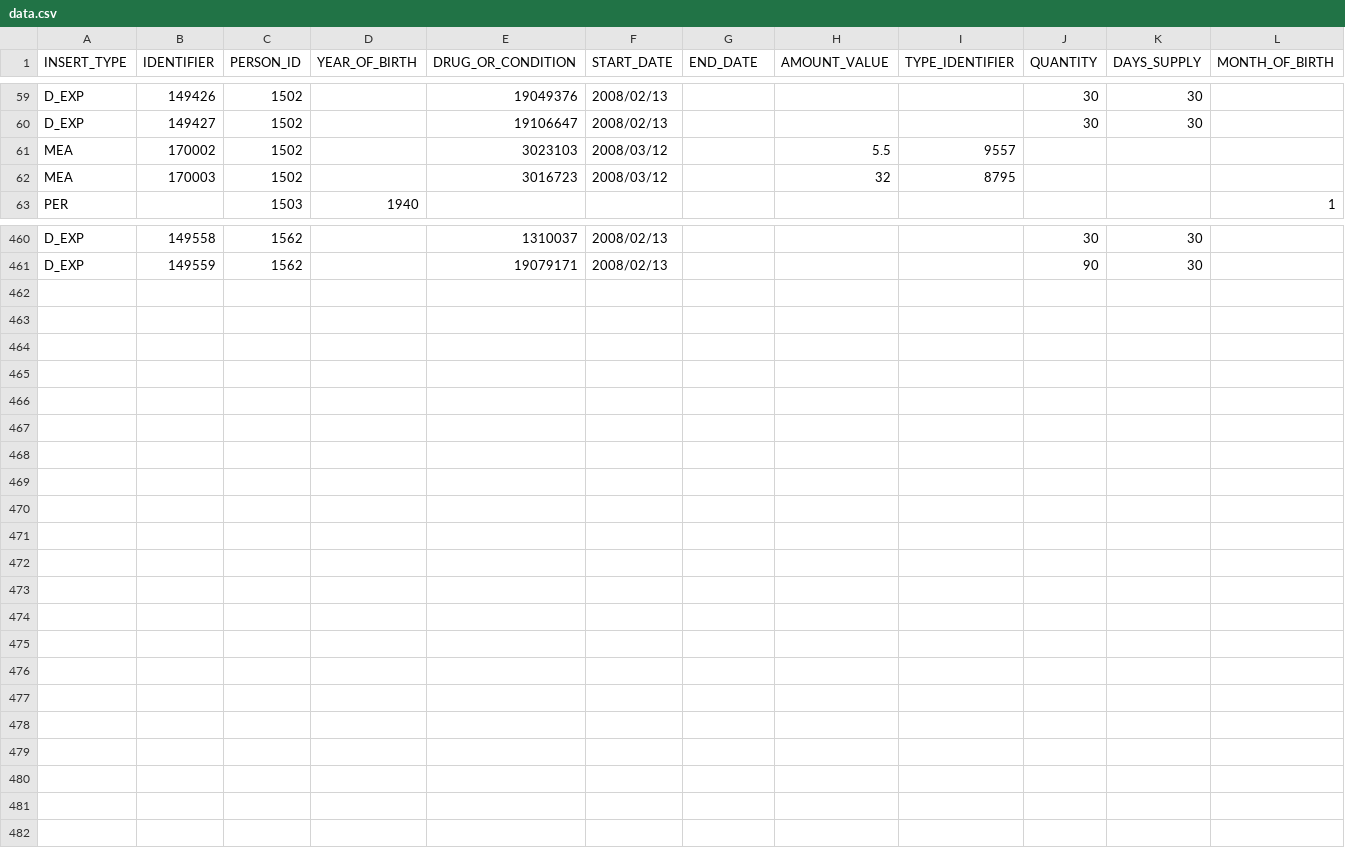
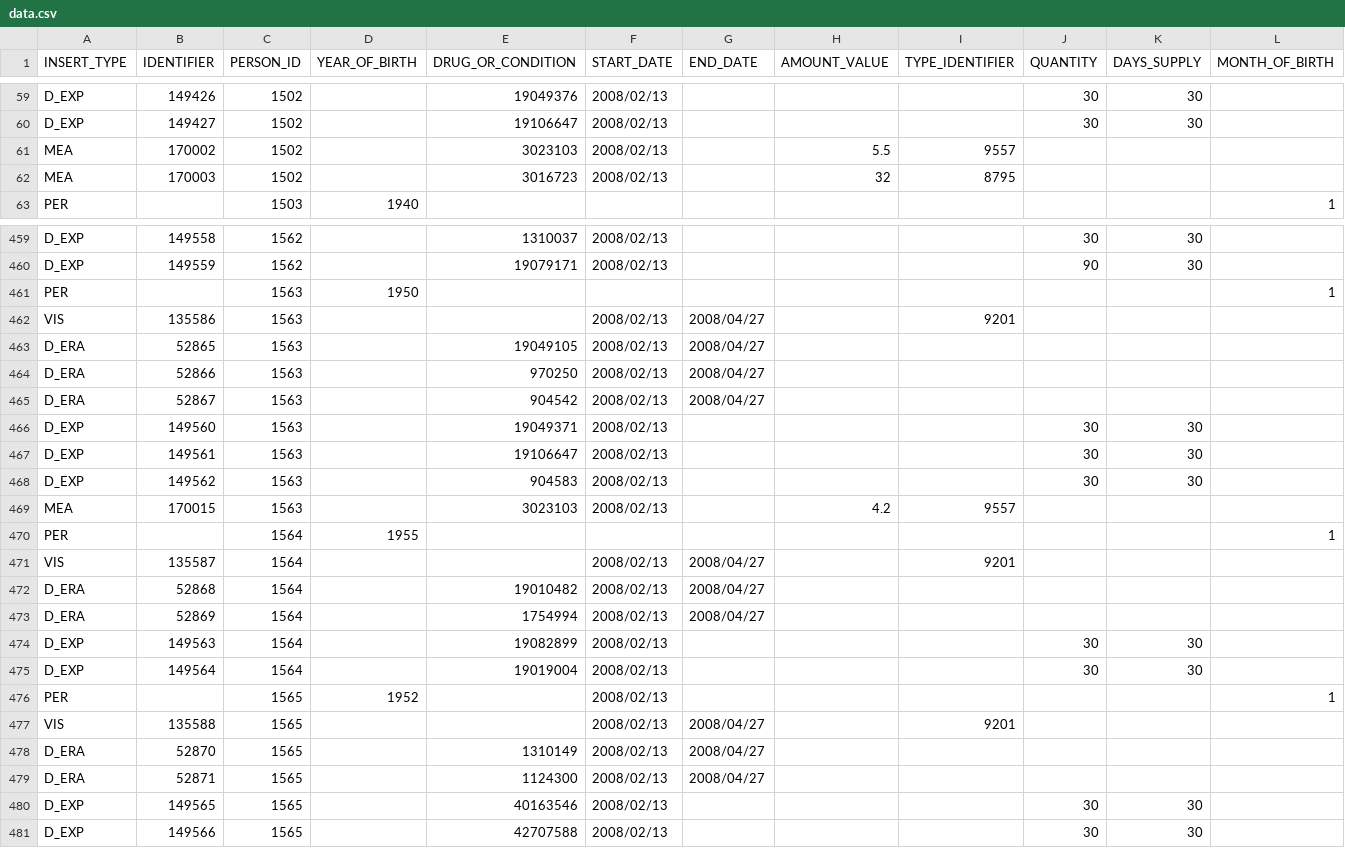
Before and after one commit to dbmi-pitt/iDIA_Rules, a CSV file: patient_addition/data.csv, drawn as a sheet; only a part is shown, gaps mark what is left out; rows hold the shown columns only; the diff covers the shown part only; the diff names each change by its address in the sheet, - before the commit and + after, or states it on an @@ line.

Commit message:
added necessary patients and fixed cohort designs to work with laertes_cdm schema

```diff
--- a/patient_addition/data.csv
+++ b/patient_addition/data.csv
-F61:F62 (START_DATE): 2008/03/12
+F61:F62 (START_DATE): 2008/02/13
+row 461: PER |  | 1563 | 1950 |  |  |  |  |  |  |  | 1
+row 462: VIS | 135586 | 1563 |  |  | 2008/02/13 | 2008/04/27 |  | 9201
+row 463: D_ERA | 52865 | 1563 |  | 19049105 | 2008/02/13 | 2008/04/27
+row 464: D_ERA | 52866 | 1563 |  | 970250 | 2008/02/13 | 2008/04/27
+row 465: D_ERA | 52867 | 1563 |  | 904542 | 2008/02/13 | 2008/04/27
+row 466: D_EXP | 149560 | 1563 |  | 19049371 | 2008/02/13 |  |  |  | 30 | 30
+row 467: D_EXP | 149561 | 1563 |  | 19106647 | 2008/02/13 |  |  |  | 30 | 30
+row 468: D_EXP | 149562 | 1563 |  | 904583 | 2008/02/13 |  |  |  | 30 | 30
+row 469: MEA | 170015 | 1563 |  | 3023103 | 2008/02/13 |  | 4.2 | 9557
+row 470: PER |  | 1564 | 1955 |  |  |  |  |  |  |  | 1
+row 471: VIS | 135587 | 1564 |  |  | 2008/02/13 | 2008/04/27 |  | 9201
+row 472: D_ERA | 52868 | 1564 |  | 19010482 | 2008/02/13 | 2008/04/27
+row 473: D_ERA | 52869 | 1564 |  | 1754994 | 2008/02/13 | 2008/04/27
+row 474: D_EXP | 149563 | 1564 |  | 19082899 | 2008/02/13 |  |  |  | 30 | 30
+row 475: D_EXP | 149564 | 1564 |  | 19019004 | 2008/02/13 |  |  |  | 30 | 30
+row 476: PER |  | 1565 | 1952 |  | 2008/02/13 |  |  |  |  |  | 1
+row 477: VIS | 135588 | 1565 |  |  | 2008/02/13 | 2008/04/27 |  | 9201
+row 478: D_ERA | 52870 | 1565 |  | 1310149 | 2008/02/13 | 2008/04/27
+row 479: D_ERA | 52871 | 1565 |  | 1124300 | 2008/02/13 | 2008/04/27
+row 480: D_EXP | 149565 | 1565 |  | 40163546 | 2008/02/13 |  |  |  | 30 | 30
+row 481: D_EXP | 149566 | 1565 |  | 42707588 | 2008/02/13 |  |  |  | 30 | 30
```
Also changed, not shown: 1 removed row and 4 edited cells elsewhere in this file, 32 other files.
